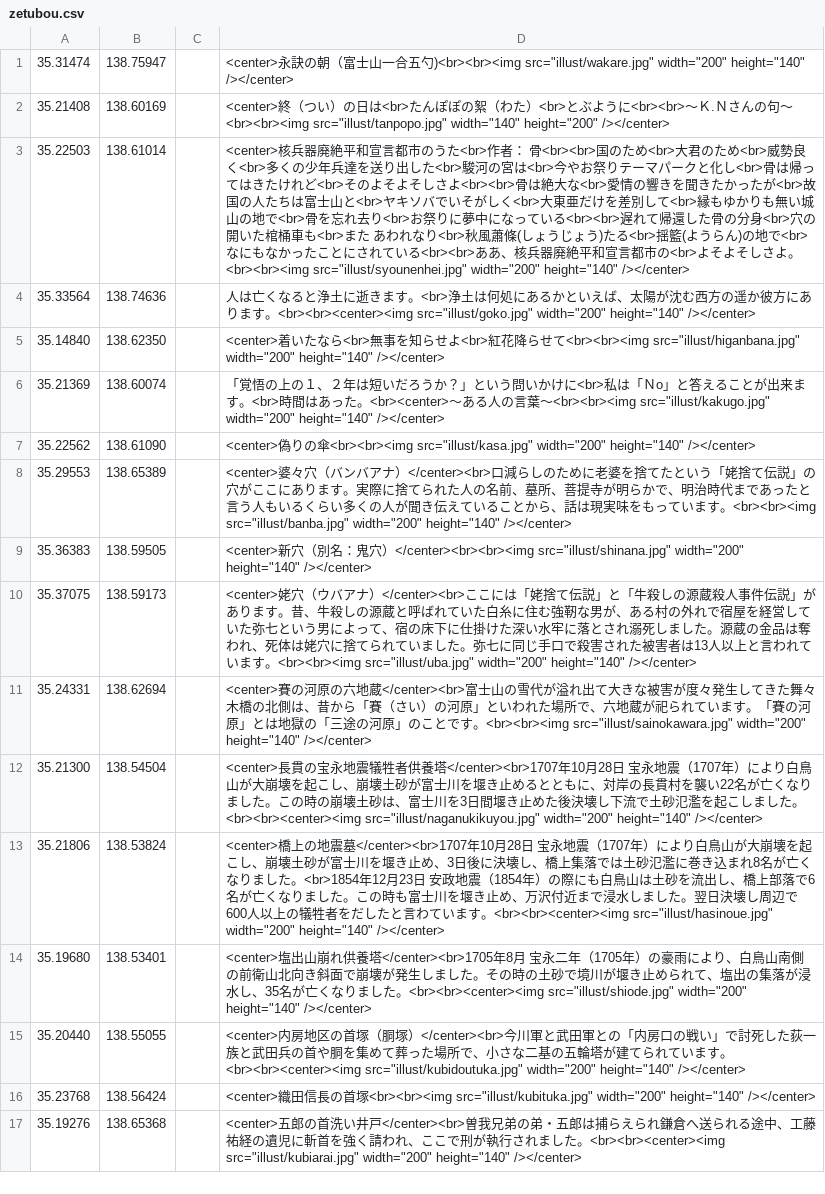
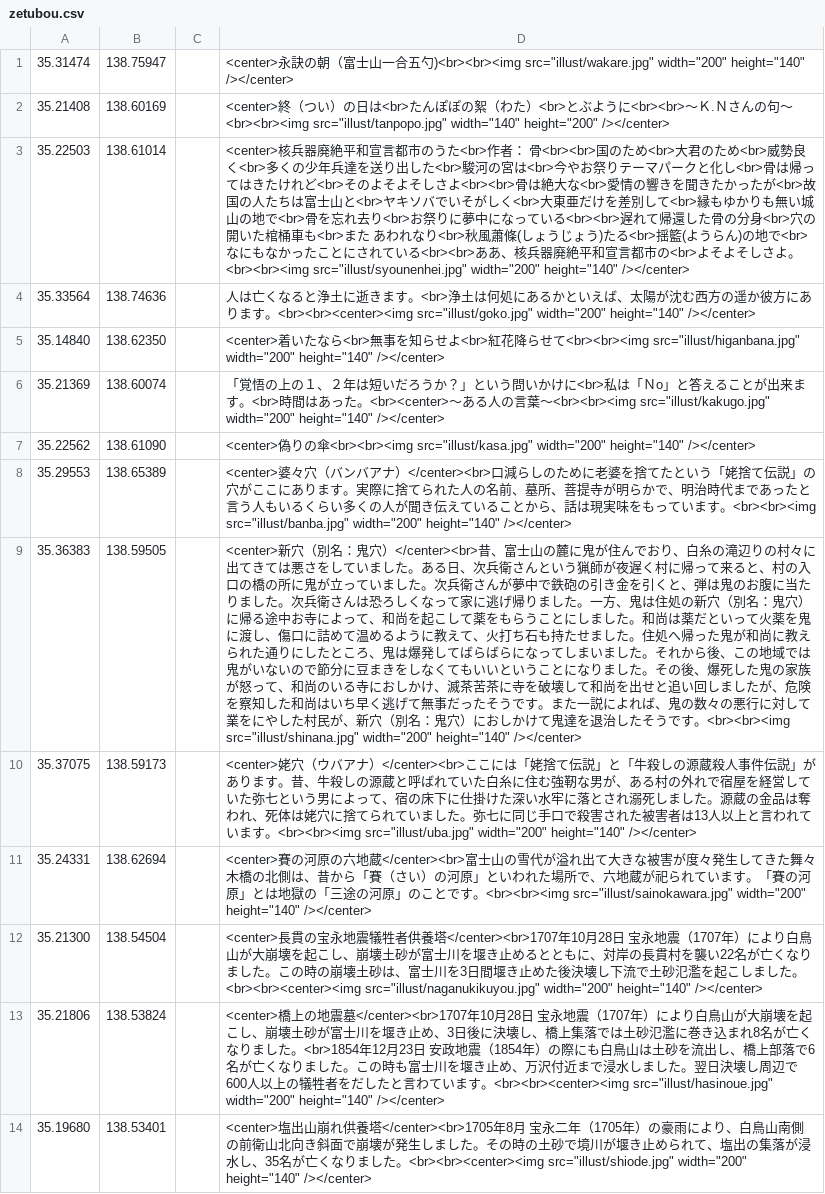
Before and after one commit to shibakin507/darkside, a CSV file: data/zetubou.csv, drawn as a sheet; only a part is shown; the shorter side is filled out with more unchanged rows.

Commit message:
Update zetubou.csv

```diff
--- a/data/zetubou.csv
+++ b/data/zetubou.csv
@@ -8,3 +8,3 @@
 35.29553,138.65389,,<center>婆々穴（バンバアナ）</center><br>口減らしのために老婆を捨てたという「姥捨て伝説」の穴がここにあります。実際に捨てられた人の名前、墓所、菩提寺が明らかで、明治時代まであったと言う人もいるくらい多くの人が聞き伝えていることから、話は現実味をもっています。<br><br><img src="illust/banba.jpg" width="200" height="140" /></center>
-35.36383,138.59505,,<center>新穴（別名：鬼穴）</center><br><br><img src="illust/shinana.jpg" width="200" height="140" /></center>
+35.36383,138.59505,,<center>新穴（別名：鬼穴）</center><br>昔、富士山の麓に鬼が住んでおり、白糸の滝辺りの村々に出てきては悪さをしていました。ある日、次兵衛さんという猟師が夜遅く村に帰って来ると、村の入口の橋の所に鬼が立っていました。次兵衛さんが夢中で鉄砲の引き金を引くと、弾は鬼のお腹に当たりました。次兵衛さんは恐ろしくなって家に逃げ帰りました。一方、鬼は住処の新穴（別名：鬼穴）に帰る途中お寺によって、和尚を起こして薬をもらうことにしました。和尚は薬だといって火薬を鬼に渡し、傷口に詰めて温めるように教えて、火打ち石も持たせました。住処へ帰った鬼が和尚に教えられた通りにしたところ、鬼は爆発してばらばらになってしまいました。それから後、この地域では鬼がいないので節分に豆まきをしなくてもいいということになりました。その後、爆死した鬼の家族が怒って、和尚のいる寺におしかけ、滅茶苦茶に寺を破壊して和尚を出せと追い回しましたが、危険を察知した和尚はいち早く逃げて無事だったそうです。また一説によれば、鬼の数々の悪行に対して業をにやした村民が、新穴（別名：鬼穴）におしかけて鬼達を退治したそうです。<br><br><img src="illust/shinana.jpg" width="200" height="140" /></center>
 35.37075,138.59173,,<center>姥穴（ウバアナ）</center><br>ここには「姥捨て伝説」と「牛殺しの源蔵殺人事件伝説」があります。昔、牛殺しの源蔵と呼ばれていた白糸に住む強靭な男が、ある村の外れで宿屋を経営していた弥七という男によって、宿の床下に仕掛けた深い水牢に落とされ溺死しました。源蔵の金品は奪われ、死体は姥穴に捨てられていました。弥七に同じ手口で殺害された被害者は13人以上と言われています。<br><br><img src="illust/uba.jpg" width="200" height="140" /></center>
```
